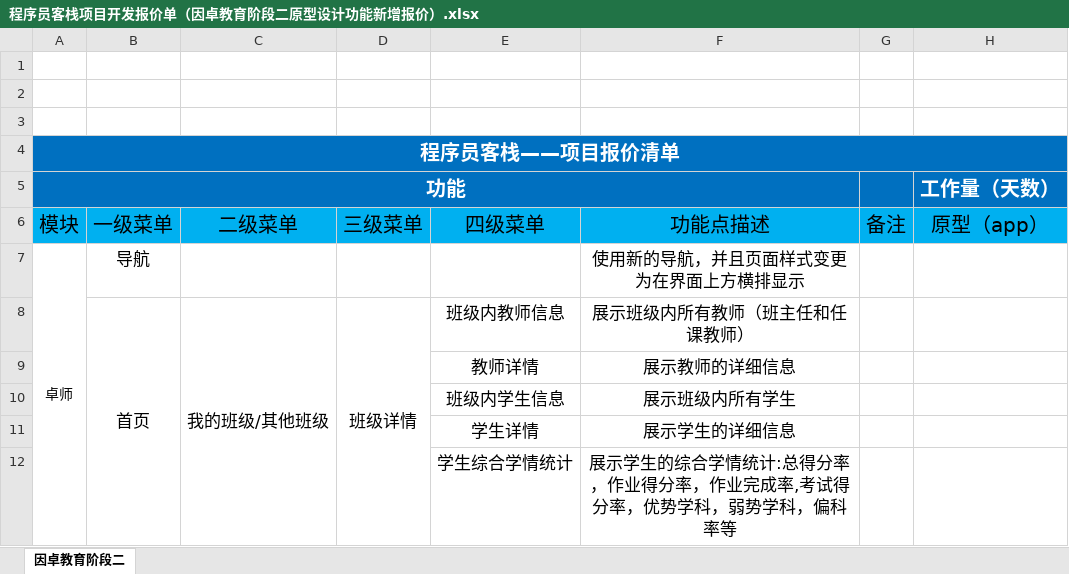
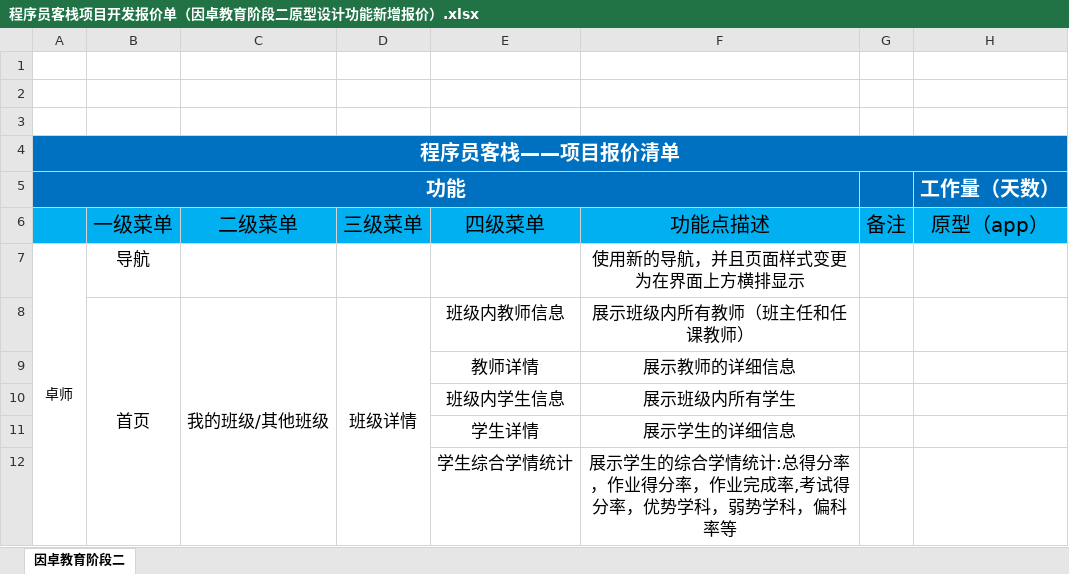
Before and after one commit to wenhulove333/part-time-job, an Excel workbook: 程序员客栈项目/因卓科技教育平台/因卓教育阶段二/需求输出/程序员客栈项目开发报价单（因卓教育阶段二原型设计功能新增报价）.xlsx, sheet 因卓教育阶段二, drawn as a sheet; only a part is shown; values as stored, in another font and other column widths than the file's, no borders; the diff names each change by its address in the sheet, - before the commit and + after, or states it on an @@ line.

```diff
--- a/程序员客栈项目/因卓科技教育平台/因卓教育阶段二/需求输出/程序员客栈项目开发报价单（因卓教育阶段二原型设计功能新增报价）.xlsx (sheet 因卓教育阶段二)
+++ b/程序员客栈项目/因卓科技教育平台/因卓教育阶段二/需求输出/程序员客栈项目开发报价单（因卓教育阶段二原型设计功能新增报价）.xlsx (sheet 因卓教育阶段二)
-A6 (功能): 模块
+A6 (功能): (empty)
```
Also changed, not shown: 22 other files.
